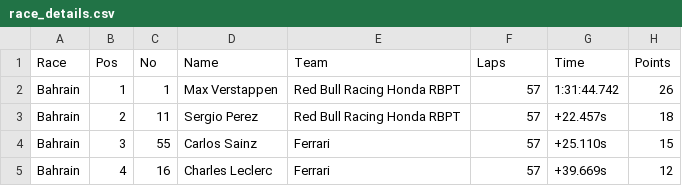
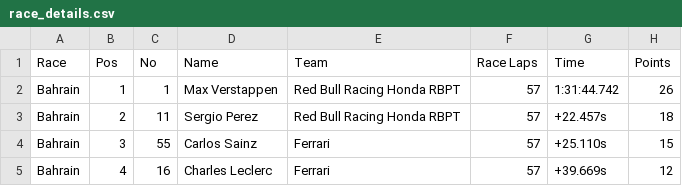
Before and after one commit to Cyrus-Krispin/f1-race-predictor, a CSV file: race_details.csv, drawn as a sheet; only a part is shown.

```diff
--- a/race_details.csv
+++ b/race_details.csv
@@ -1,2 +1,2 @@
-Race,Pos,No,Name,Team,Laps,Time,Points
+Race,Pos,No,Name,Team,Race Laps,Time,Points
 Bahrain,1,1,Max Verstappen,Red Bull Racing Honda RBPT,57,1:31:44.742,26
```
Also changed, not shown: driver_details.csv, fastest_laps_details.csv, 7 other files.
